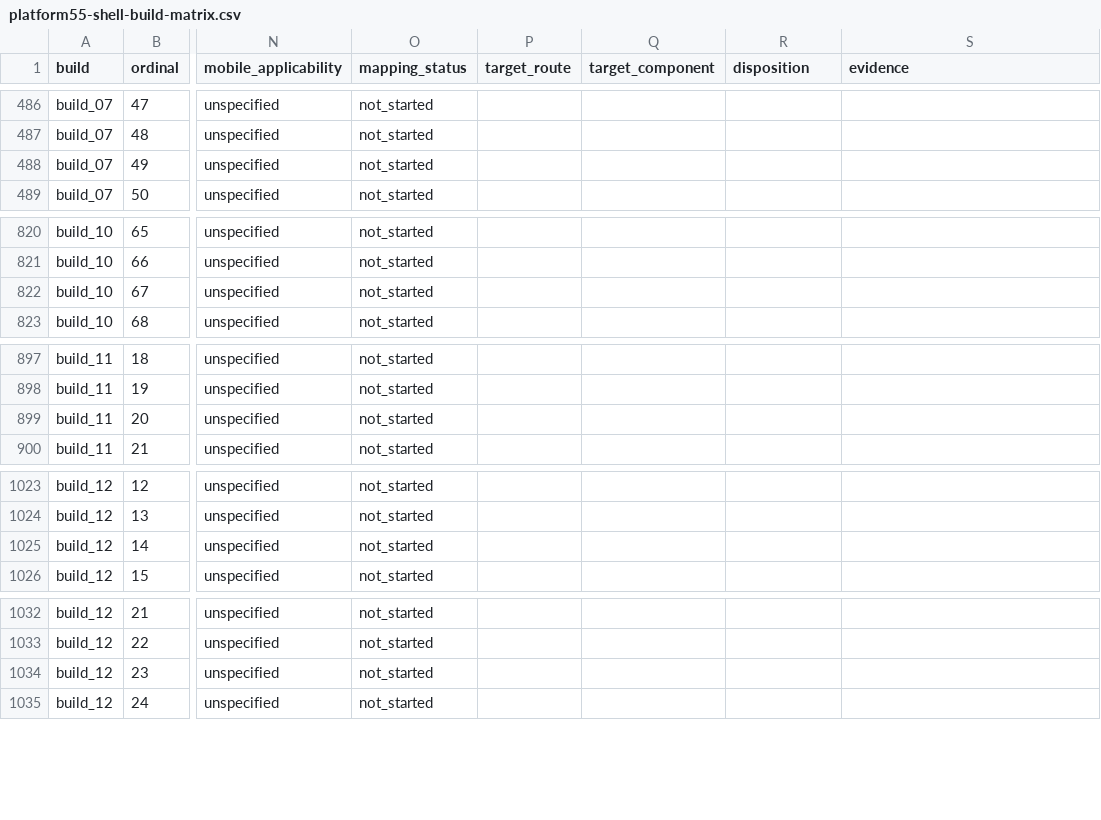
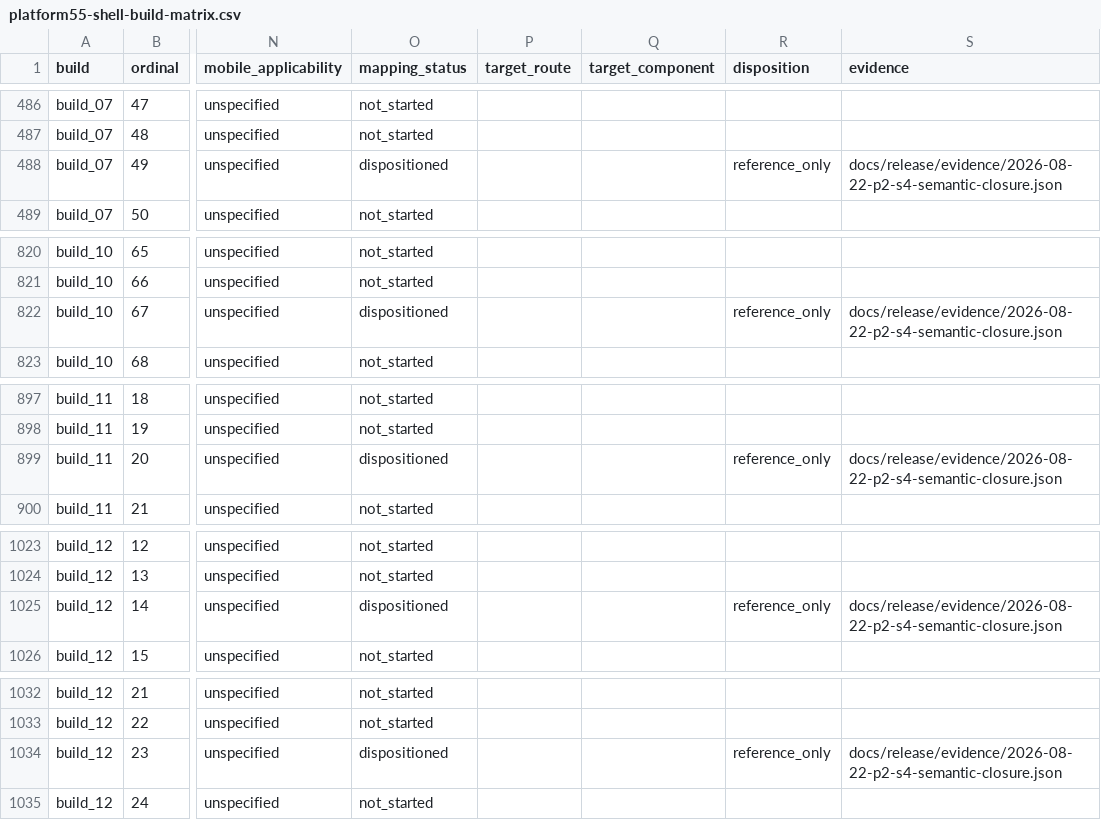
Before and after one commit to elandopando8892/rateware, a CSV file: docs/platform55-shell-build-matrix.csv, drawn as a sheet; only a part is shown, gaps mark what is left out; the diff covers the shown part only; the diff names each change by its address in the sheet, - before the commit and + after, or states it on an @@ line.

Commit message:
fix: reconcile withheld Platform55 service semantics

```diff
--- a/docs/platform55-shell-build-matrix.csv
+++ b/docs/platform55-shell-build-matrix.csv
-O488 (mapping_status): not_started
+O488 (mapping_status): dispositioned
-R488 (disposition): (empty)
+R488 (disposition): reference_only
-S488 (evidence): (empty)
+S488 (evidence): docs/release/evidence/2026-08-22-p2-s4-semantic-closure.json
-O822 (mapping_status): not_started
+O822 (mapping_status): dispositioned
-R822 (disposition): (empty)
+R822 (disposition): reference_only
-S822 (evidence): (empty)
+S822 (evidence): docs/release/evidence/2026-08-22-p2-s4-semantic-closure.json
-O899 (mapping_status): not_started
+O899 (mapping_status): dispositioned
-R899 (disposition): (empty)
+R899 (disposition): reference_only
-S899 (evidence): (empty)
+S899 (evidence): docs/release/evidence/2026-08-22-p2-s4-semantic-closure.json
-O1025 (mapping_status): not_started
+O1025 (mapping_status): dispositioned
-R1025 (disposition): (empty)
+R1025 (disposition): reference_only
-S1025 (evidence): (empty)
+S1025 (evidence): docs/release/evidence/2026-08-22-p2-s4-semantic-closure.json
-O1034 (mapping_status): not_started
+O1034 (mapping_status): dispositioned
-R1034 (disposition): (empty)
+R1034 (disposition): reference_only
-S1034 (evidence): (empty)
+S1034 (evidence): docs/release/evidence/2026-08-22-p2-s4-semantic-closure.json
```
Also changed, not shown: 26 edited cells elsewhere in this file, 5 other files.
